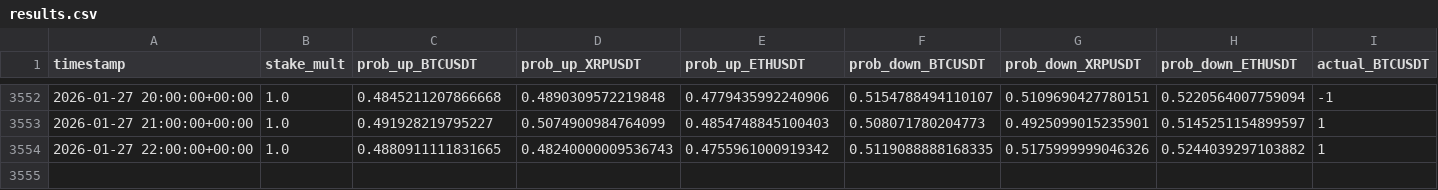
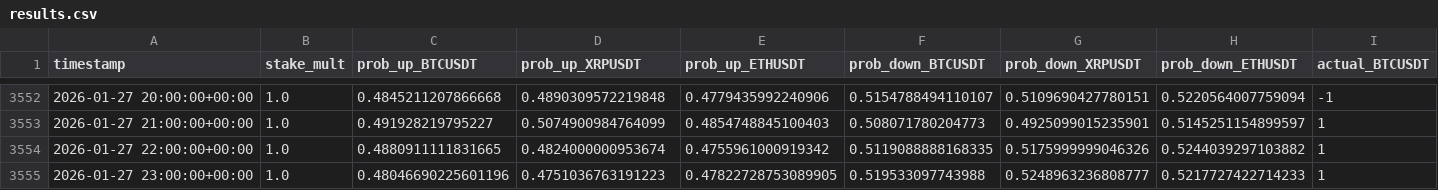
Before and after one commit to mtumalan/csvreader, a CSV file: data/results.csv, drawn as a sheet; only a part is shown, gaps mark what is left out; rows hold the shown columns only; the diff names each change by its address in the sheet, - before the commit and + after, or states it on an @@ line.

Commit message:
auto: append results up to 2026-01-28 03:03:12 UTC

```diff
--- a/data/results.csv
+++ b/data/results.csv
-D3554 (prob_up_XRPUSDT): 0.48240000009536743
+D3554 (prob_up_XRPUSDT): 0.4824000000953674
+row 3555: 2026-01-27 23:00:00+00:00 | 1.0 | 0.48046690225601196 | 0.4751036763191223 | 0.47822728753089905 | 0.519533097743988 | 0.5248963236808777 | 0.5217727422714233 | 1
```
